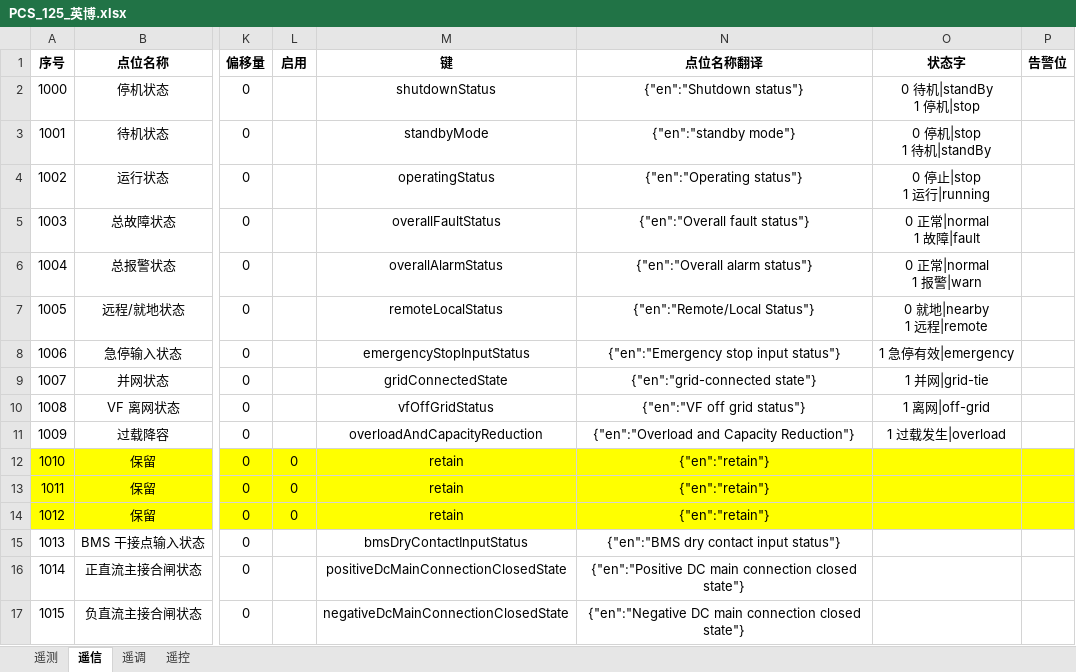
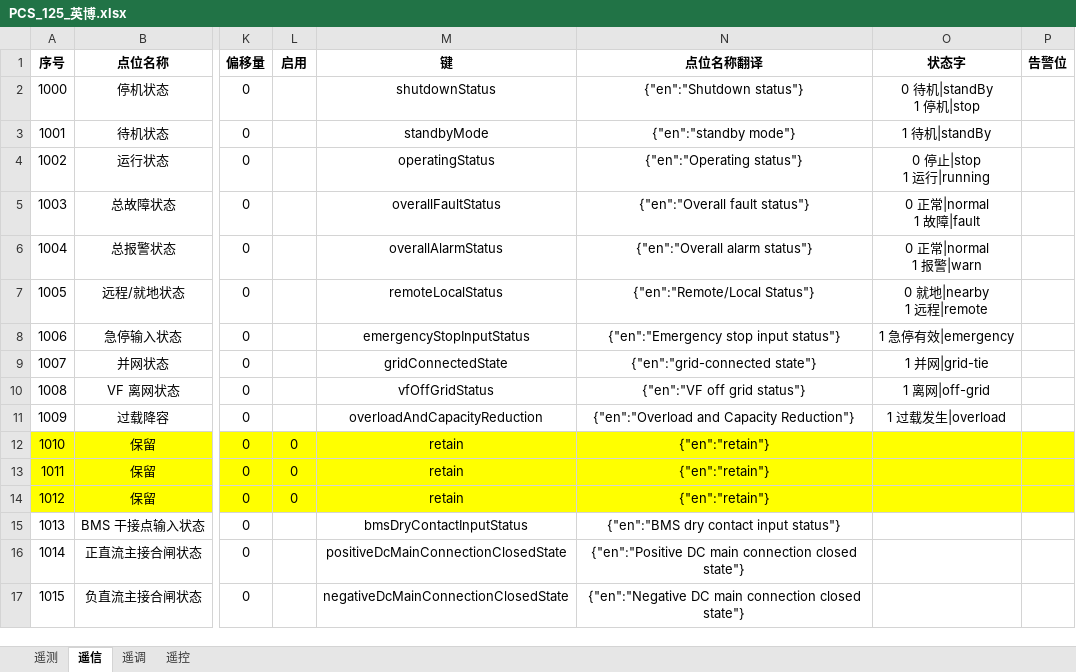
Before and after one commit to mikasa112/collector, an Excel workbook: config/PCS_125_英博.xlsx, sheet 遥信, drawn as a sheet; only a part is shown, gaps mark what is left out; values as stored, in another font and other column widths than the file's, no borders; ↵ is a line break in a cell; the diff names each change by its address in the sheet, - before the commit and + after, or states it on an @@ line.

```diff
--- a/config/PCS_125_英博.xlsx (sheet 遥信)
+++ b/config/PCS_125_英博.xlsx (sheet 遥信)
-O3 (状态字): 0 停机|stop ↵ 1 待机|standBy
+O3 (状态字): 1 待机|standBy
```
Also changed, not shown: config/中车_配置_v2.0.xlsx, config/测控柜_中车.xlsx, 12 other files.
